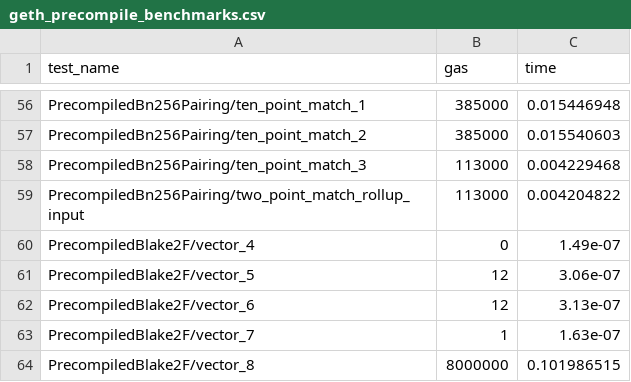
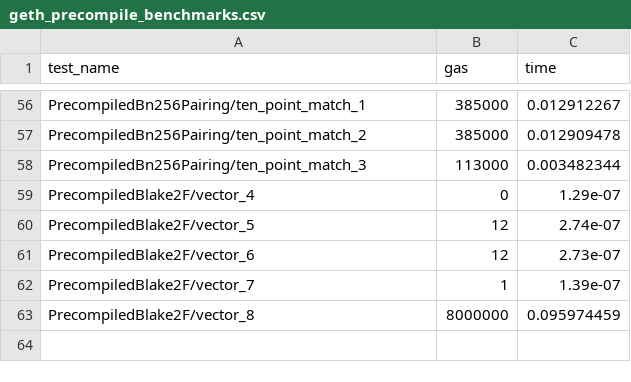
Before and after one commit to ChrisPaulDillon/SmartContractBenchmarking, a CSV file: benchmark_results_data/geth_precompile_benchmarks.csv, drawn as a sheet; only a part is shown, gaps mark what is left out; removed rows and columns are numbered as before the commit, all else as after; the diff covers the shown part only; the diff names each change by its address in the sheet, - before the commit and + after, or states it on an @@ line.

```diff
--- a/benchmark_results_data/geth_precompile_benchmarks.csv
+++ b/benchmark_results_data/geth_precompile_benchmarks.csv
-C56 (time): 0.015446948
+C56 (time): 0.012912267
-C57 (time): 0.015540603
+C57 (time): 0.012909478
-C58 (time): 0.004229468
+C58 (time): 0.003482344
-row 59: PrecompiledBn256Pairing/two_point_match_rollup_input | 113000 | 0.004204822
-C59 (time): 1.49e-07
+C59 (time): 1.29e-07
-C60 (time): 3.06e-07
+C60 (time): 2.74e-07
-C61 (time): 3.13e-07
+C61 (time): 2.73e-07
-C62 (time): 1.63e-07
+C62 (time): 1.39e-07
-C63 (time): 0.101986515
+C63 (time): 0.095974459
```
Also changed, not shown: 54 edited cells elsewhere in this file, 13 other files.
